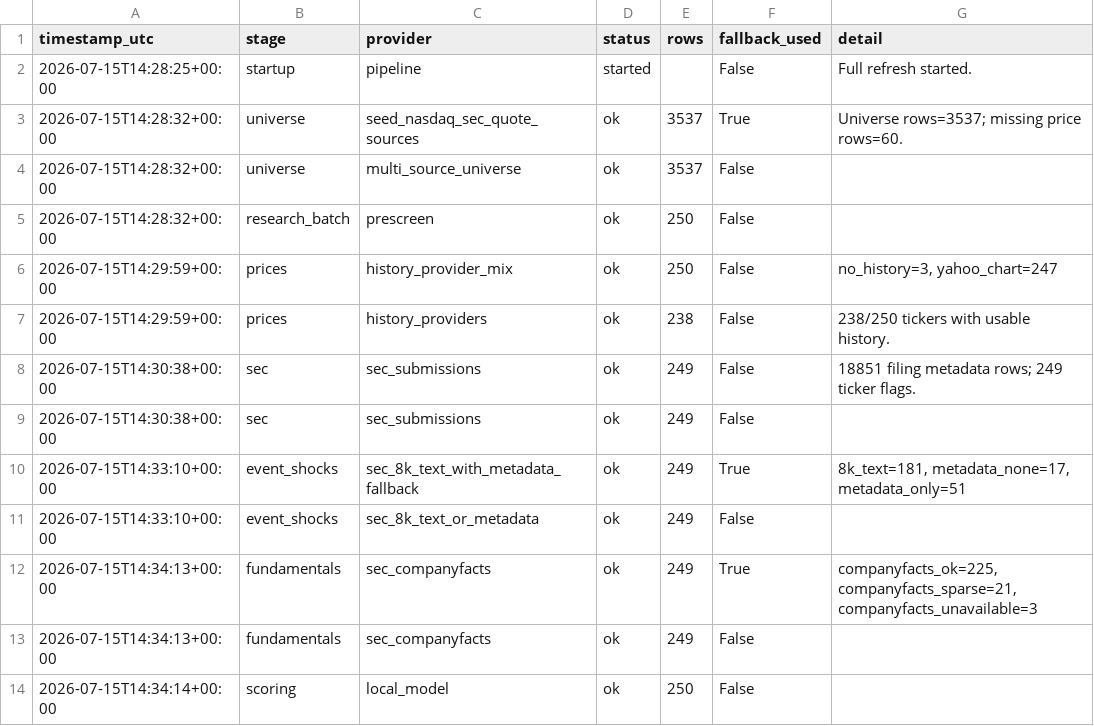
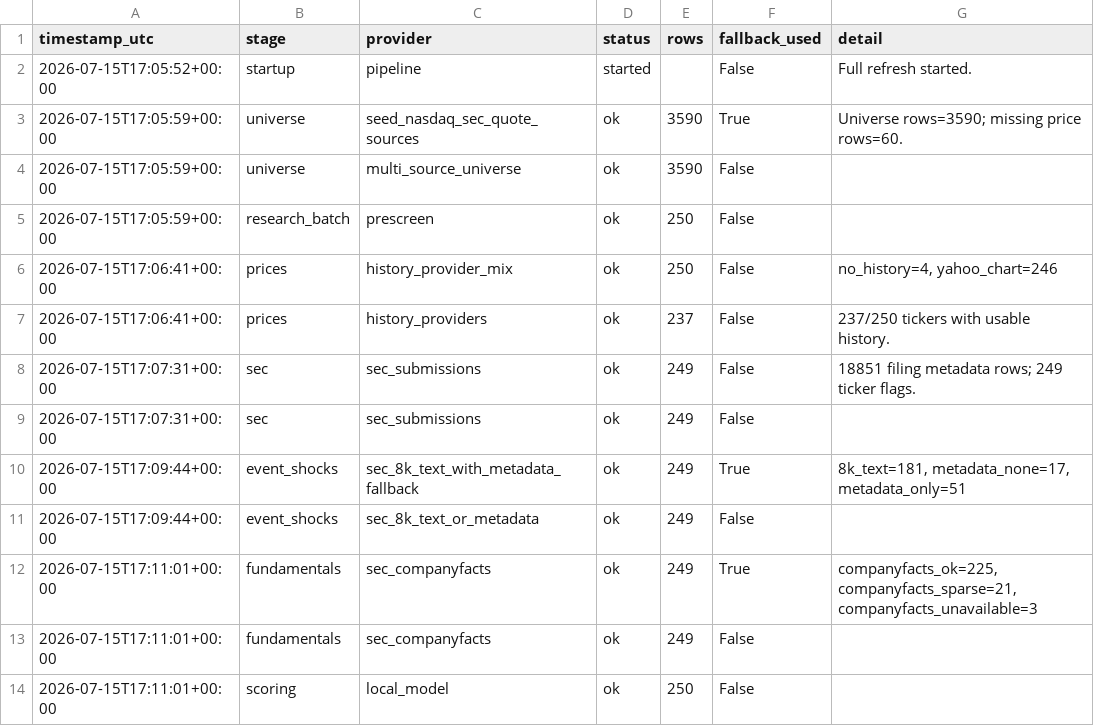
Before and after one commit to Kastnermj/mysterymachine, a CSV file: data/processed/source_status.csv, drawn as a sheet.

```diff
--- a/data/processed/source_status.csv
+++ b/data/processed/source_status.csv
@@ -1,14 +1,14 @@
 timestamp_utc,stage,provider,status,rows,fallback_used,detail
-2026-07-15T14:28:25+00:00,startup,pipeline,started,,False,Full refresh started.
-2026-07-15T14:28:32+00:00,universe,seed_nasdaq_sec_quote_sources,ok,3537,True,Universe rows=3537; missing price rows=60.
-2026-07-15T14:28:32+00:00,universe,multi_source_universe,ok,3537,False,
-2026-07-15T14:28:32+00:00,research_batch,prescreen,ok,250,False,
-2026-07-15T14:29:59+00:00,prices,history_provider_mix,ok,250,False,"no_history=3, yahoo_chart=247"
-2026-07-15T14:29:59+00:00,prices,history_providers,ok,238,False,238/250 tickers with usable history.
-2026-07-15T14:30:38+00:00,sec,sec_submissions,ok,249,False,18851 filing metadata rows; 249 ticker flags.
-2026-07-15T14:30:38+00:00,sec,sec_submissions,ok,249,False,
-2026-07-15T14:33:10+00:00,event_shocks,sec_8k_text_with_metadata_fallback,ok,249,True,"8k_text=181, metadata_none=17, metadata_only=51"
-2026-07-15T14:33:10+00:00,event_shocks,sec_8k_text_or_metadata,ok,249,False,
-2026-07-15T14:34:13+00:00,fundamentals,sec_companyfacts,ok,249,True,"companyfacts_ok=225, companyfacts_sparse=21, companyfacts_unavailable=3"
-2026-07-15T14:34:13+00:00,fundamentals,sec_companyfacts,ok,249,False,
-2026-07-15T14:34:14+00:00,scoring,local_model,ok,250,False,
+2026-07-15T17:05:52+00:00,startup,pipeline,started,,False,Full refresh started.
+2026-07-15T17:05:59+00:00,universe,seed_nasdaq_sec_quote_sources,ok,3590,True,Universe rows=3590; missing price rows=60.
+2026-07-15T17:05:59+00:00,universe,multi_source_universe,ok,3590,False,
+2026-07-15T17:05:59+00:00,research_batch,prescreen,ok,250,False,
+2026-07-15T17:06:41+00:00,prices,history_provider_mix,ok,250,False,"no_history=4, yahoo_chart=246"
+2026-07-15T17:06:41+00:00,prices,history_providers,ok,237,False,237/250 tickers with usable history.
+2026-07-15T17:07:31+00:00,sec,sec_submissions,ok,249,False,18851 filing metadata rows; 249 ticker flags.
+2026-07-15T17:07:31+00:00,sec,sec_submissions,ok,249,False,
+2026-07-15T17:09:44+00:00,event_shocks,sec_8k_text_with_metadata_fallback,ok,249,True,"8k_text=181, metadata_none=17, metadata_only=51"
+2026-07-15T17:09:44+00:00,event_shocks,sec_8k_text_or_metadata,ok,249,False,
+2026-07-15T17:11:01+00:00,fundamentals,sec_companyfacts,ok,249,True,"companyfacts_ok=225, companyfacts_sparse=21, companyfacts_unavailable=3"
+2026-07-15T17:11:01+00:00,fundamentals,sec_companyfacts,ok,249,False,
+2026-07-15T17:11:01+00:00,scoring,local_model,ok,250,False,
```
Also changed, not shown: data/processed/fundamentals_stub.csv, data/processed/price_history_features.csv, 8 other files.
